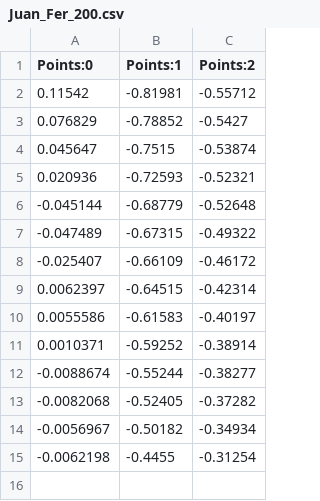
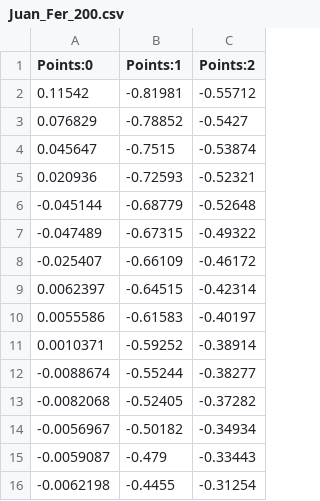
Before and after one commit to rhino1999/Plume_conduit, a CSV file: conduit_major/SEMUCB/Juan_Fer_200.csv, drawn as a sheet; the diff names each change by its address in the sheet, - before the commit and + after, or states it on an @@ line.

```diff
--- a/conduit_major/SEMUCB/Juan_Fer_200.csv
+++ b/conduit_major/SEMUCB/Juan_Fer_200.csv
+row 15: -0.0059087 | -0.479 | -0.33443
```
Also changed, not shown: conduit_major/Glad-m25/Pitcairn_200_g.csv, conduit_major/SEMUCB/Easter_200.csv, 1 other file.
